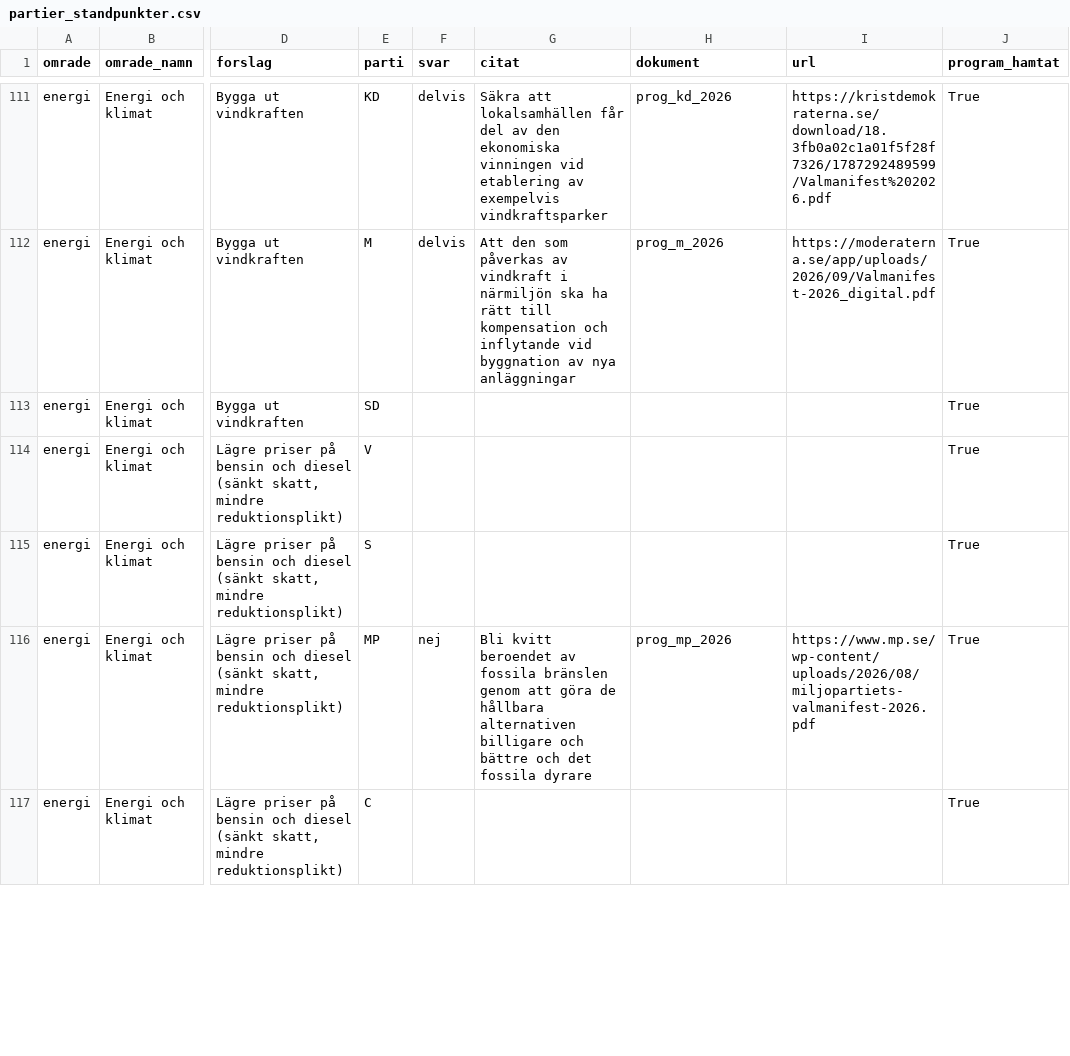
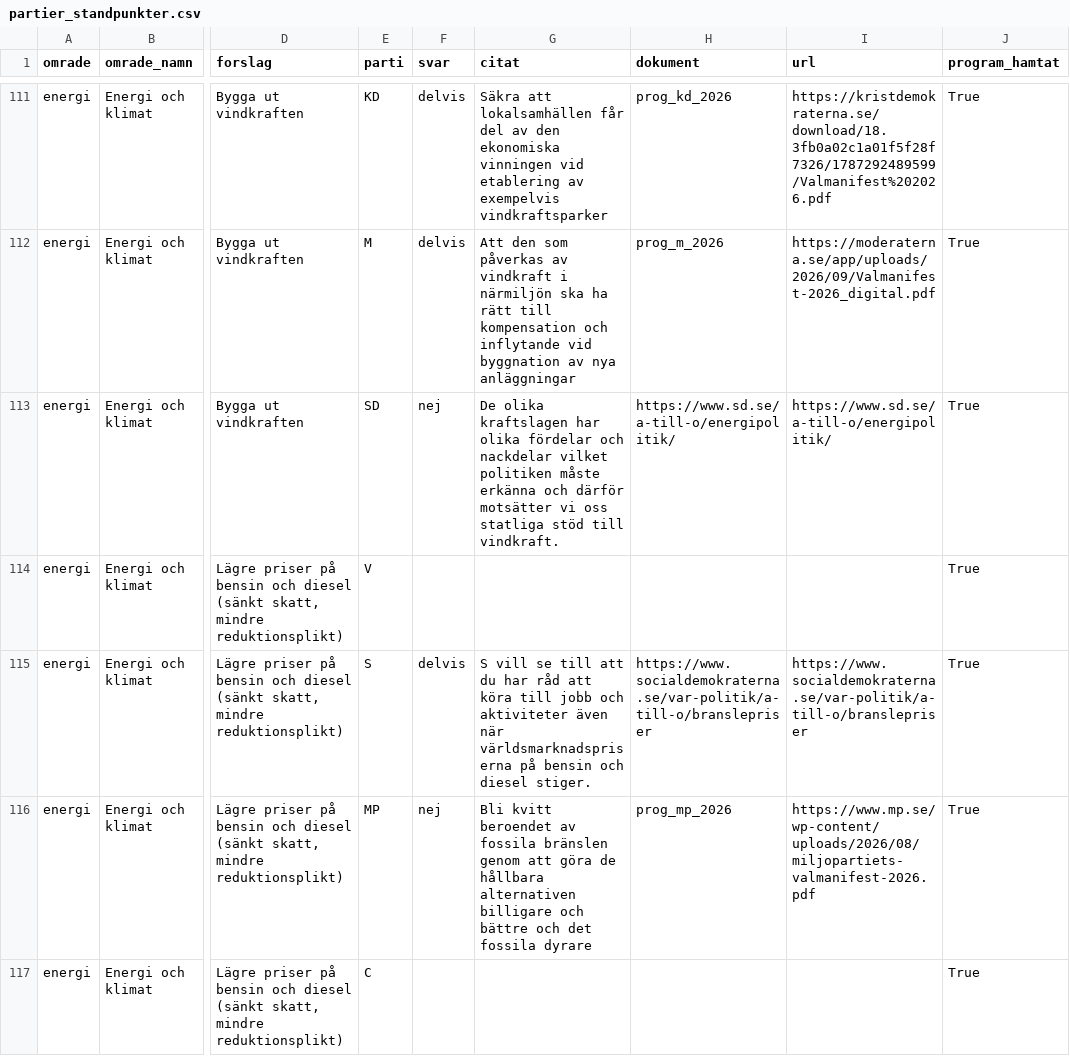
Before and after one commit to claesludvig/projekt, a CSV file: valjare/data/csv/partier_standpunkter.csv, drawn as a sheet; only a part is shown, gaps mark what is left out; the diff covers the shown part only; the diff names each change by its address in the sheet, - before the commit and + after, or states it on an @@ line.

```diff
--- a/valjare/data/csv/partier_standpunkter.csv
+++ b/valjare/data/csv/partier_standpunkter.csv
-F113 (svar): (empty)
+F113 (svar): nej
-G113 (citat): (empty)
+G113 (citat): De olika kraftslagen har olika fördelar och nackdelar vilket politiken måste erkänna och därför motsätter vi oss statliga stöd till vindkraft.
-H113 (dokument): (empty)
+H113 (dokument): https://www.sd.se/a-till-o/energipolitik/
-I113 (url): (empty)
+I113 (url): https://www.sd.se/a-till-o/energipolitik/
-F115 (svar): (empty)
+F115 (svar): delvis
-G115 (citat): (empty)
+G115 (citat): S vill se till att du har råd att köra till jobb och aktiviteter även när världsmarknadspriserna på bensin och diesel stiger.
-H115 (dokument): (empty)
+H115 (dokument): https://www.socialdemokraterna.se/var-politik/a-till-o/branslepriser
-I115 (url): (empty)
+I115 (url): https://www.socialdemokraterna.se/var-politik/a-till-o/branslepriser
```
Also changed, not shown: 76 edited cells elsewhere in this file, valjare/data/csv/evidensniva.csv, valjare/data/csv/kvalitet.csv, 25 other files.
